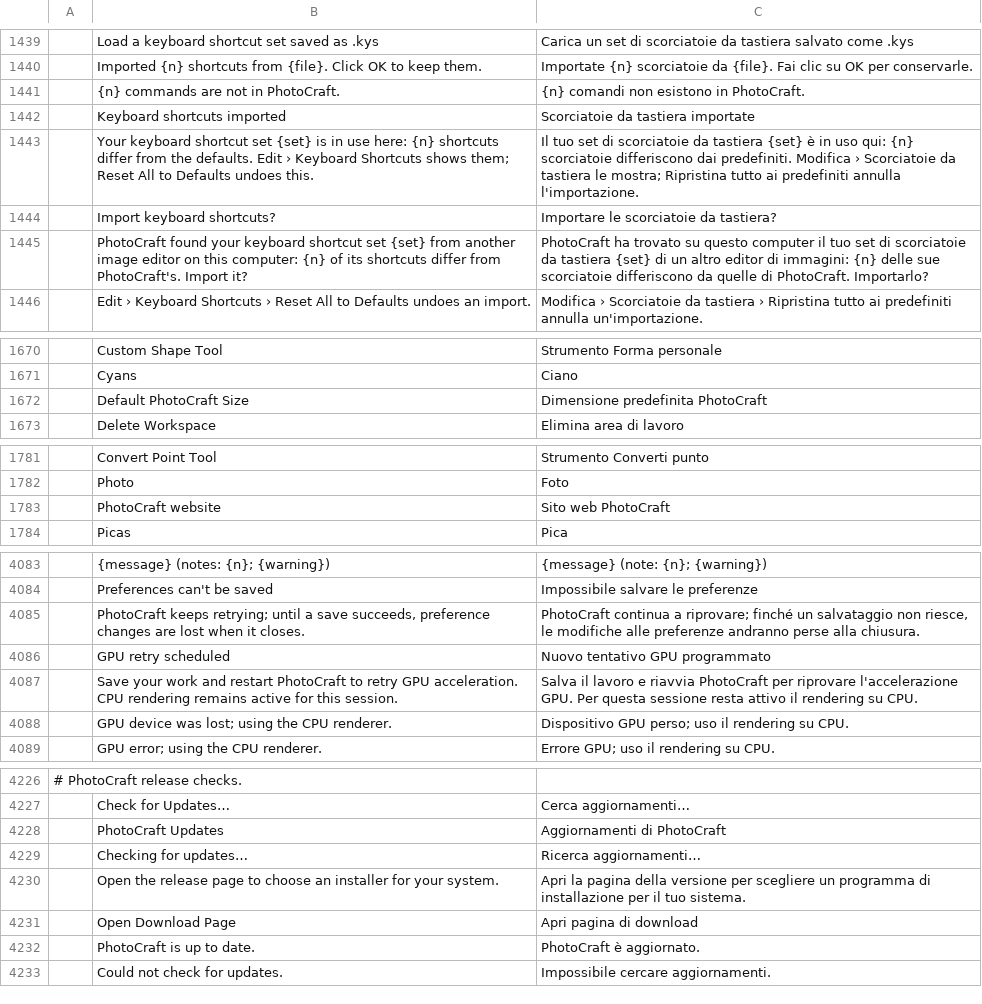
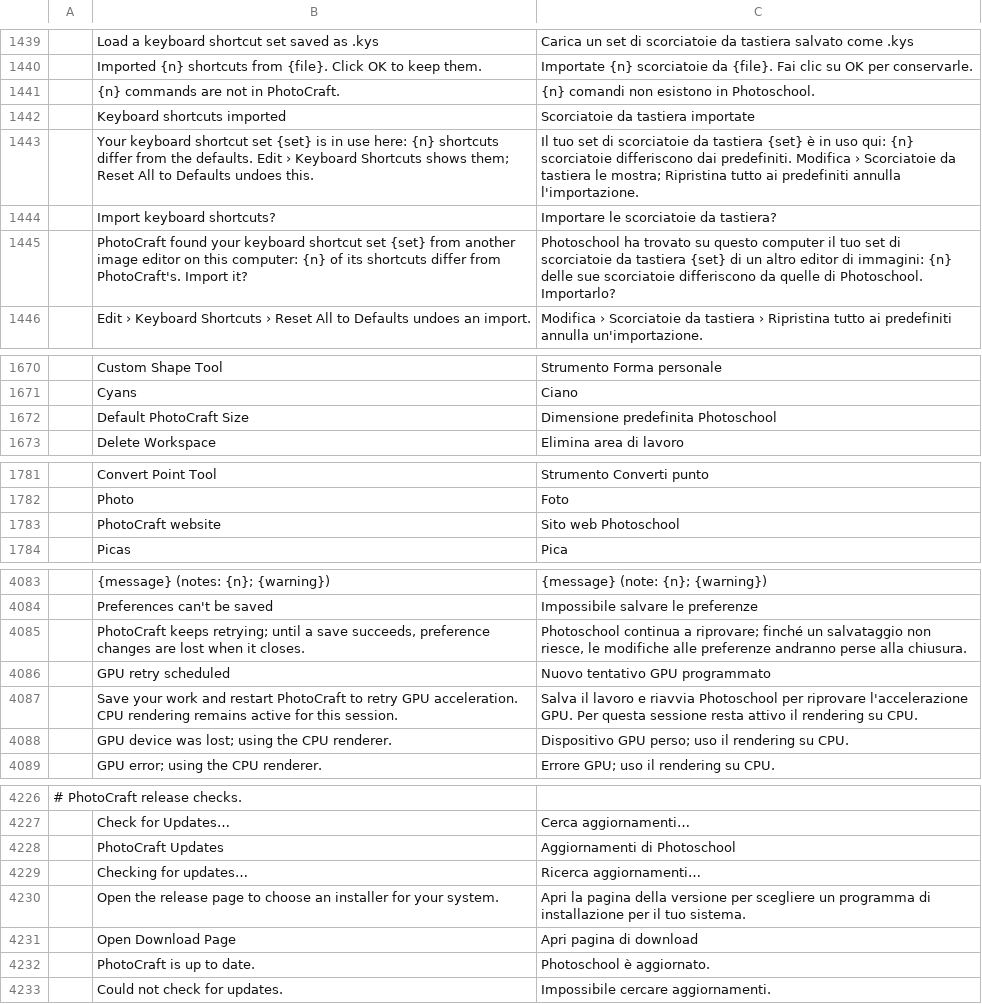
Before and after one commit to smpavullo/photoschool, a TSV file: crates/ui-egui/src/i18n/it.tsv, drawn as a sheet; only a part is shown, gaps mark what is left out; the diff covers the shown part only; the diff names each change by its address in the sheet, - before the commit and + after, or states it on an @@ line.

```diff
--- a/crates/ui-egui/src/i18n/it.tsv
+++ b/crates/ui-egui/src/i18n/it.tsv
-C1441: {n} comandi non esistono in PhotoCraft.
+C1441: {n} comandi non esistono in Photoschool.
-C1445: PhotoCraft ha trovato su questo computer il tuo set di scorciatoie da tastiera {set} di un altro editor di immagini: {n} delle sue scorciatoie differiscono da quelle di PhotoCraft. Importarlo?
+C1445: Photoschool ha trovato su questo computer il tuo set di scorciatoie da tastiera {set} di un altro editor di immagini: {n} delle sue scorciatoie differiscono da quelle di Photoschool. Importarlo?
-C1672: Dimensione predefinita PhotoCraft
+C1672: Dimensione predefinita Photoschool
-C1783: Sito web PhotoCraft
+C1783: Sito web Photoschool
-C4085: PhotoCraft continua a…
+C4085: Photoschool continua a…
-C4087: …e riavvia PhotoCraft per riprovare…
+C4087: …e riavvia Photoschool per riprovare…
-C4228: Aggiornamenti di PhotoCraft
+C4228: Aggiornamenti di Photoschool
-C4232: PhotoCraft è aggiornato.
+C4232: Photoschool è aggiornato.
```
Also changed, not shown: 20 edited cells elsewhere in this file, 3 other files.
